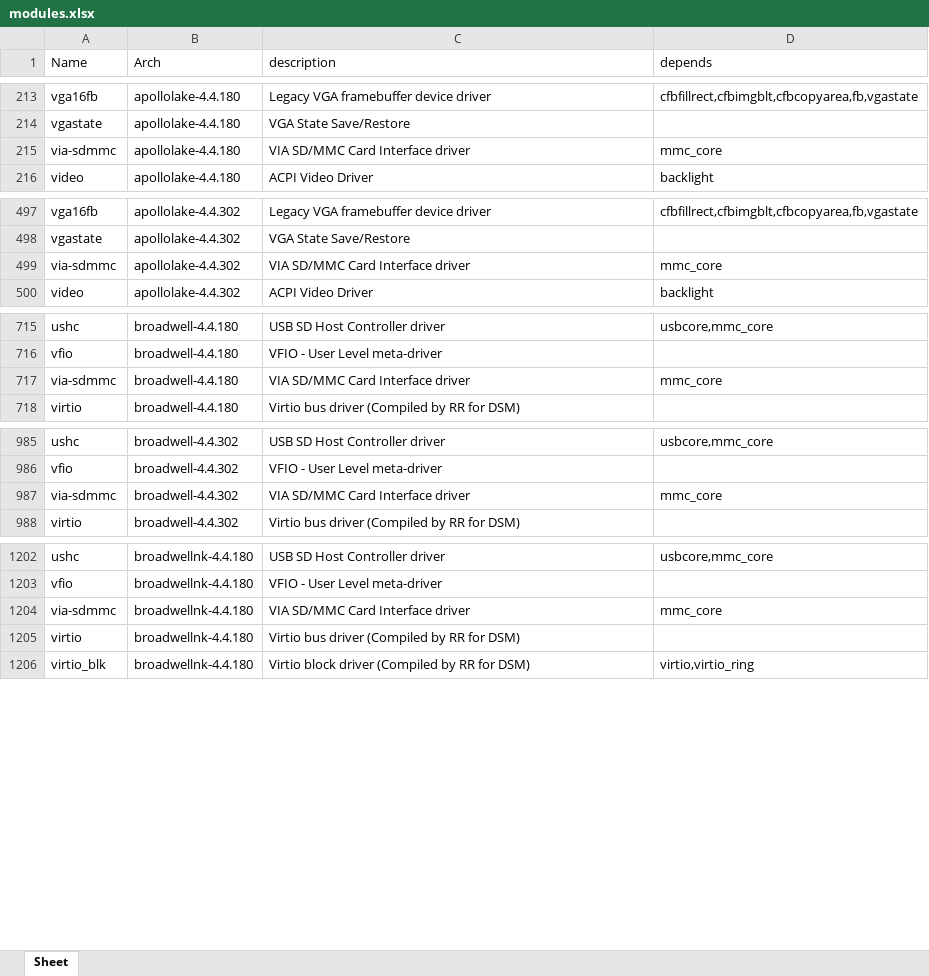
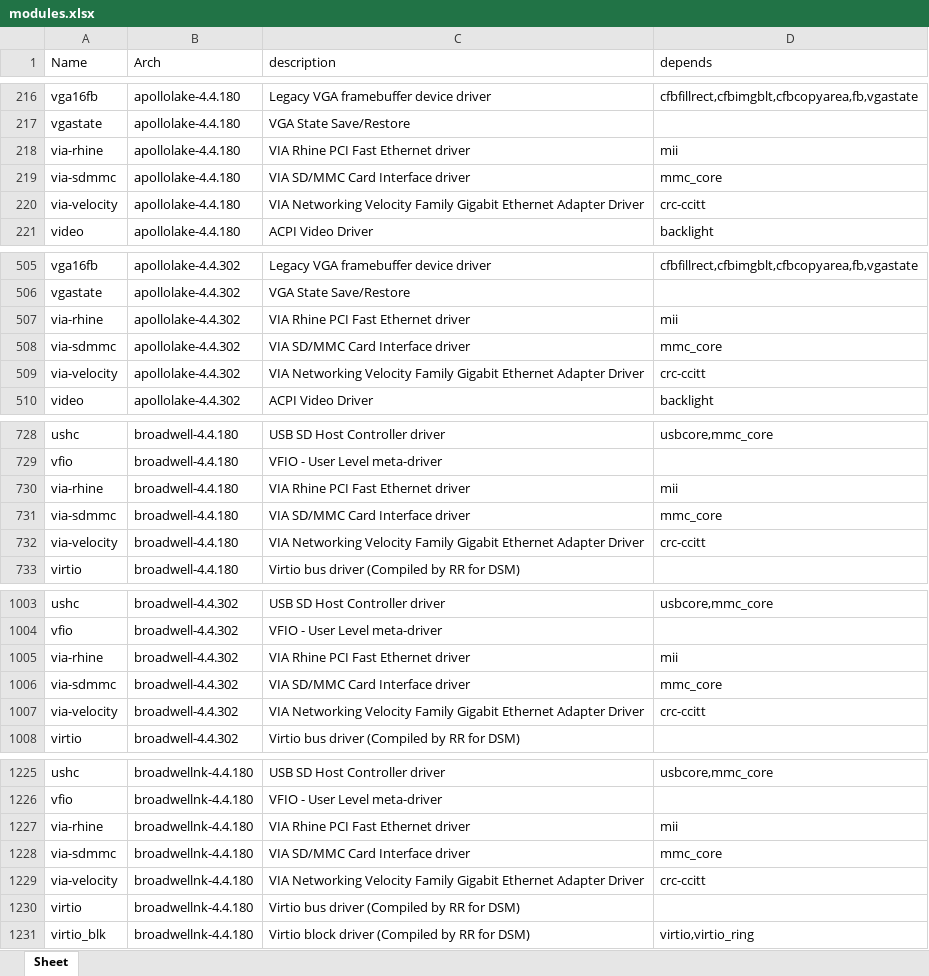
Before and after one commit to RROrg/rr, an Excel workbook: docs/modules.xlsx, sheet Sheet, drawn as a sheet; only a part is shown, gaps mark what is left out; values as stored, in another font and other column widths than the file's, no borders; the diff covers the shown part only; the diff names each change by its address in the sheet, - before the commit and + after, or states it on an @@ line.

```diff
--- a/docs/modules.xlsx (sheet Sheet)
+++ b/docs/modules.xlsx (sheet Sheet)
+row 218: via-rhine | apollolake-4.4.180 | VIA Rhine PCI Fast Ethernet driver | mii
+row 220: via-velocity | apollolake-4.4.180 | VIA Networking Velocity Family Gigabit Ethernet Adapter Driver | crc-ccitt
+row 507: via-rhine | apollolake-4.4.302 | VIA Rhine PCI Fast Ethernet driver | mii
+row 509: via-velocity | apollolake-4.4.302 | VIA Networking Velocity Family Gigabit Ethernet Adapter Driver | crc-ccitt
+row 730: via-rhine | broadwell-4.4.180 | VIA Rhine PCI Fast Ethernet driver | mii
+row 732: via-velocity | broadwell-4.4.180 | VIA Networking Velocity Family Gigabit Ethernet Adapter Driver | crc-ccitt
+row 1005: via-rhine | broadwell-4.4.302 | VIA Rhine PCI Fast Ethernet driver | mii
+row 1007: via-velocity | broadwell-4.4.302 | VIA Networking Velocity Family Gigabit Ethernet Adapter Driver | crc-ccitt
+row 1227: via-rhine | broadwellnk-4.4.180 | VIA Rhine PCI Fast Ethernet driver | mii
+row 1229: via-velocity | broadwellnk-4.4.180 | VIA Networking Velocity Family Gigabit Ethernet Adapter Driver | crc-ccitt
```
Also changed, not shown: 104 added rows and 20 edited cells elsewhere in this sheet, docs/addons.xlsx, docs/models.xlsx, 1 other file.
